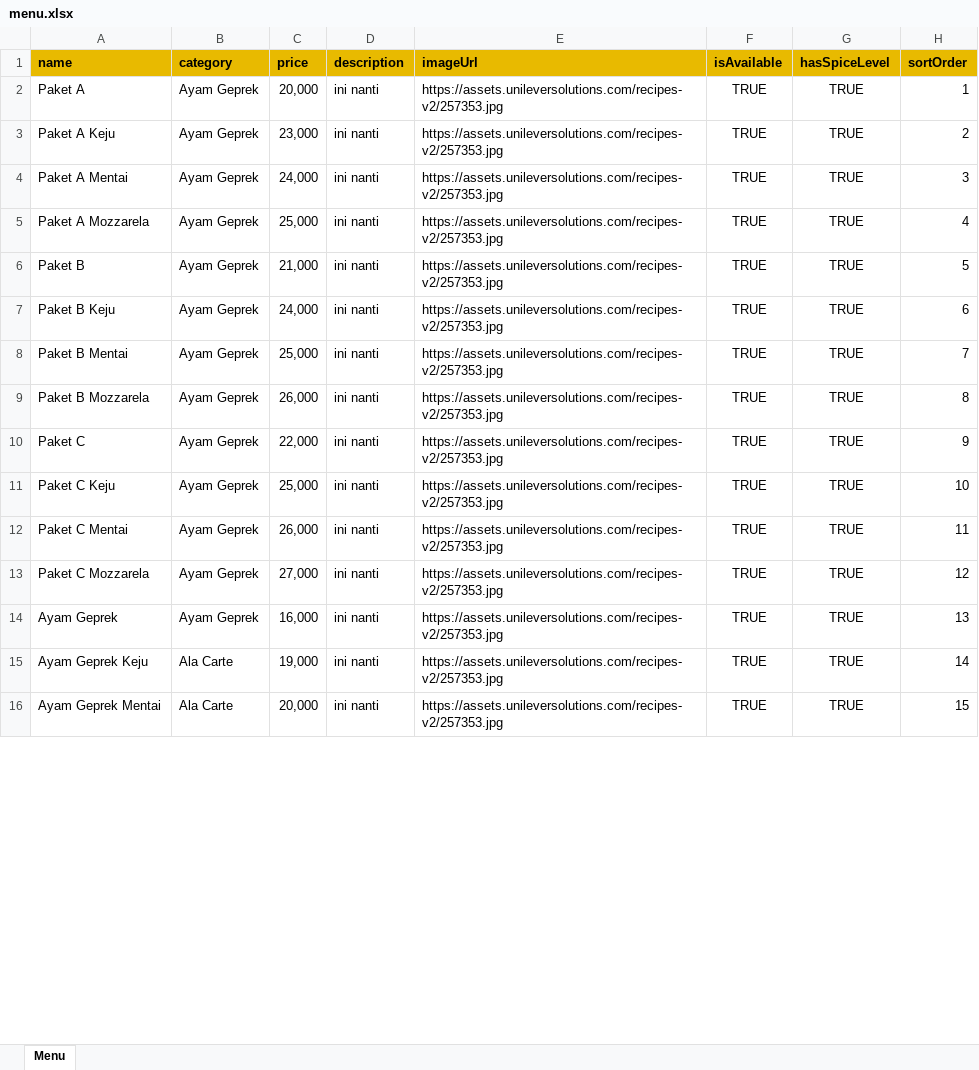
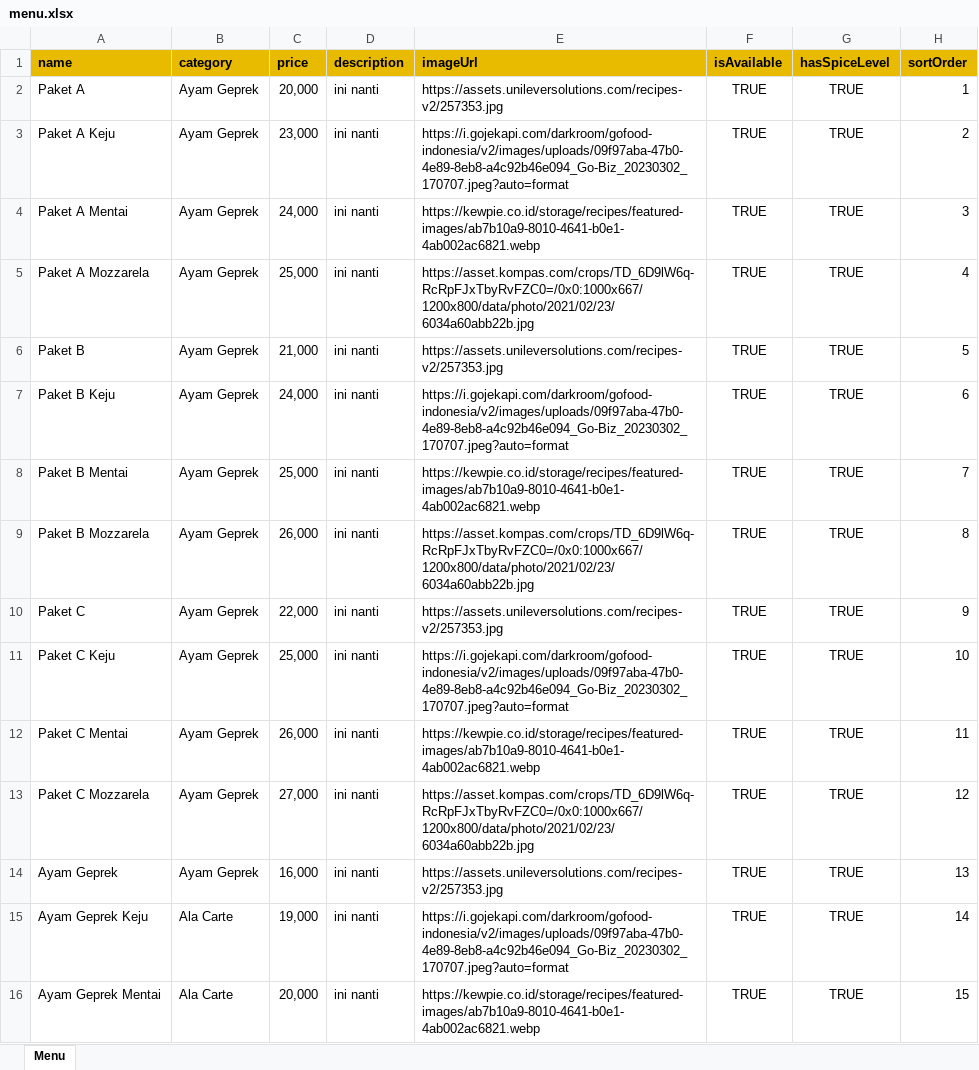
Before and after one commit to niaueow/pos-mavera, an Excel workbook: server/prisma/menu.xlsx, sheet Menu, drawn as a sheet; only a part is shown; values as stored, in another font and other column widths than the file's, no borders; the diff covers the shown part only; the diff names each change by its address in the sheet, - before the commit and + after, or states it on an @@ line.

Commit message:
feat: add TrackingPage component for order tracking functionality
- Implemented TrackingPage to display order status and details.
- Added polling mechanism to refresh order status until it reaches a terminal state.
- Integrated error handling for order loading and display appropriate messages.

feat: create customer session management for storing customer name

- Added functions to read, write, and clear customer name in session storage.
- Implemented session expiration logic to manage customer name validity.

chore: add menu.xlsx file to the prisma directory

```diff
--- a/server/prisma/menu.xlsx (sheet Menu)
+++ b/server/prisma/menu.xlsx (sheet Menu)
-E3 (imageUrl): https://assets.unileversolutions.com/recipes-v2/257353.jpg
+E3 (imageUrl): https://i.gojekapi.com/darkroom/gofood-indonesia/v2/images/uploads/09f97aba-47b0-4e89-8eb8-a4c92b46e094_Go-Biz_20230302_170707.jpeg?auto=format
-E4 (imageUrl): https://assets.unileversolutions.com/recipes-v2/257353.jpg
+E4 (imageUrl): https://kewpie.co.id/storage/recipes/featured-images/ab7b10a9-8010-4641-b0e1-4ab002ac6821.webp
-E5 (imageUrl): https://assets.unileversolutions.com/recipes-v2/257353.jpg
+E5 (imageUrl): https://asset.kompas.com/crops/TD_6D9lW6q-RcRpFJxTbyRvFZC0=/0x0:1000x667/1200x800/data/photo/2021/02/23/6034a60abb22b.jpg
-E7 (imageUrl): https://assets.unileversolutions.com/recipes-v2/257353.jpg
+E7 (imageUrl): https://i.gojekapi.com/darkroom/gofood-indonesia/v2/images/uploads/09f97aba-47b0-4e89-8eb8-a4c92b46e094_Go-Biz_20230302_170707.jpeg?auto=format
-E8 (imageUrl): https://assets.unileversolutions.com/recipes-v2/257353.jpg
+E8 (imageUrl): https://kewpie.co.id/storage/recipes/featured-images/ab7b10a9-8010-4641-b0e1-4ab002ac6821.webp
-E9 (imageUrl): https://assets.unileversolutions.com/recipes-v2/257353.jpg
+E9 (imageUrl): https://asset.kompas.com/crops/TD_6D9lW6q-RcRpFJxTbyRvFZC0=/0x0:1000x667/1200x800/data/photo/2021/02/23/6034a60abb22b.jpg
-E11 (imageUrl): https://assets.unileversolutions.com/recipes-v2/257353.jpg
+E11 (imageUrl): https://i.gojekapi.com/darkroom/gofood-indonesia/v2/images/uploads/09f97aba-47b0-4e89-8eb8-a4c92b46e094_Go-Biz_20230302_170707.jpeg?auto=format
-E12 (imageUrl): https://assets.unileversolutions.com/recipes-v2/257353.jpg
+E12 (imageUrl): https://kewpie.co.id/storage/recipes/featured-images/ab7b10a9-8010-4641-b0e1-4ab002ac6821.webp
-E13 (imageUrl): https://assets.unileversolutions.com/recipes-v2/257353.jpg
+E13 (imageUrl): https://asset.kompas.com/crops/TD_6D9lW6q-RcRpFJxTbyRvFZC0=/0x0:1000x667/1200x800/data/photo/2021/02/23/6034a60abb22b.jpg
-E15 (imageUrl): https://assets.unileversolutions.com/recipes-v2/257353.jpg
+E15 (imageUrl): https://i.gojekapi.com/darkroom/gofood-indonesia/v2/images/uploads/09f97aba-47b0-4e89-8eb8-a4c92b46e094_Go-Biz_20230302_170707.jpeg?auto=format
-E16 (imageUrl): https://assets.unileversolutions.com/recipes-v2/257353.jpg
+E16 (imageUrl): https://kewpie.co.id/storage/recipes/featured-images/ab7b10a9-8010-4641-b0e1-4ab002ac6821.webp
```
Also changed, not shown: 20 edited cells elsewhere in this sheet, 15 other files.
